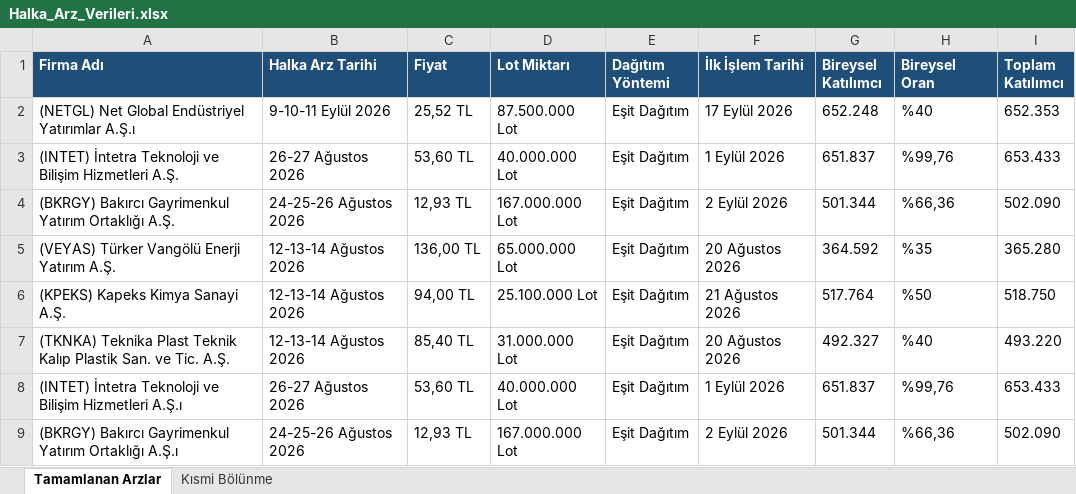
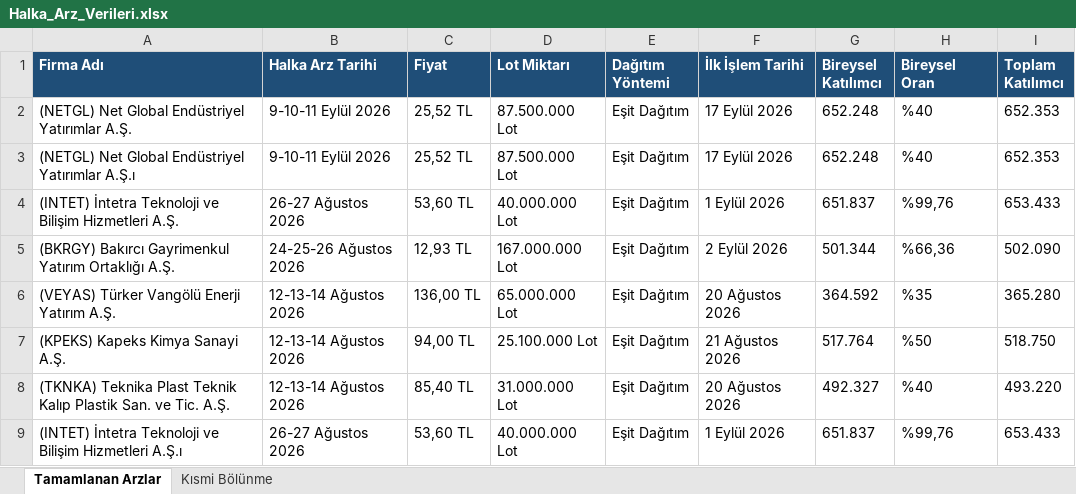
Before and after one commit to killhunter35/Halka-Arz-Botu, an Excel workbook: Halka_Arz_Verileri.xlsx, sheet Tamamlanan Arzlar, drawn as a sheet; only a part is shown; the shorter side is filled out with more unchanged rows; values as stored, in another font and other column widths than the file's, no borders; the diff names each change by its address in the sheet, - before the commit and + after, or states it on an @@ line.

```diff
--- a/Halka_Arz_Verileri.xlsx (sheet Tamamlanan Arzlar)
+++ b/Halka_Arz_Verileri.xlsx (sheet Tamamlanan Arzlar)
+row 2: (NETGL) Net Global Endüstriyel Yatırımlar A.Ş. | 9-10-11 Eylül 2026 | 25,52 TL | 87.500.000 Lot | Eşit Dağıtım | 17 Eylül 2026 | 652.248 | %40 | 652.353
```
